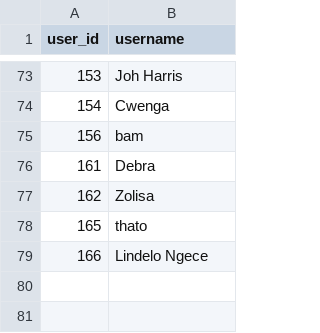
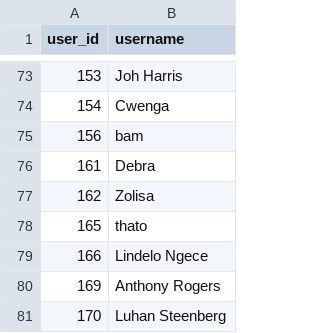
Before and after one commit to IsiXhosa-click/database, a CSV file: users.csv, drawn as a sheet; only a part is shown, gaps mark what is left out; the diff names each change by its address in the sheet, - before the commit and + after, or states it on an @@ line.

Commit message:
Daily backup for 2026-05-14 > > on-behalf-of: @IsiXhosa-click <restiosondev@gmail.com>

```diff
--- a/users.csv
+++ b/users.csv
+row 80: 169 | Anthony Rogers
+row 81: 170 | Luhan Steenberg
```
